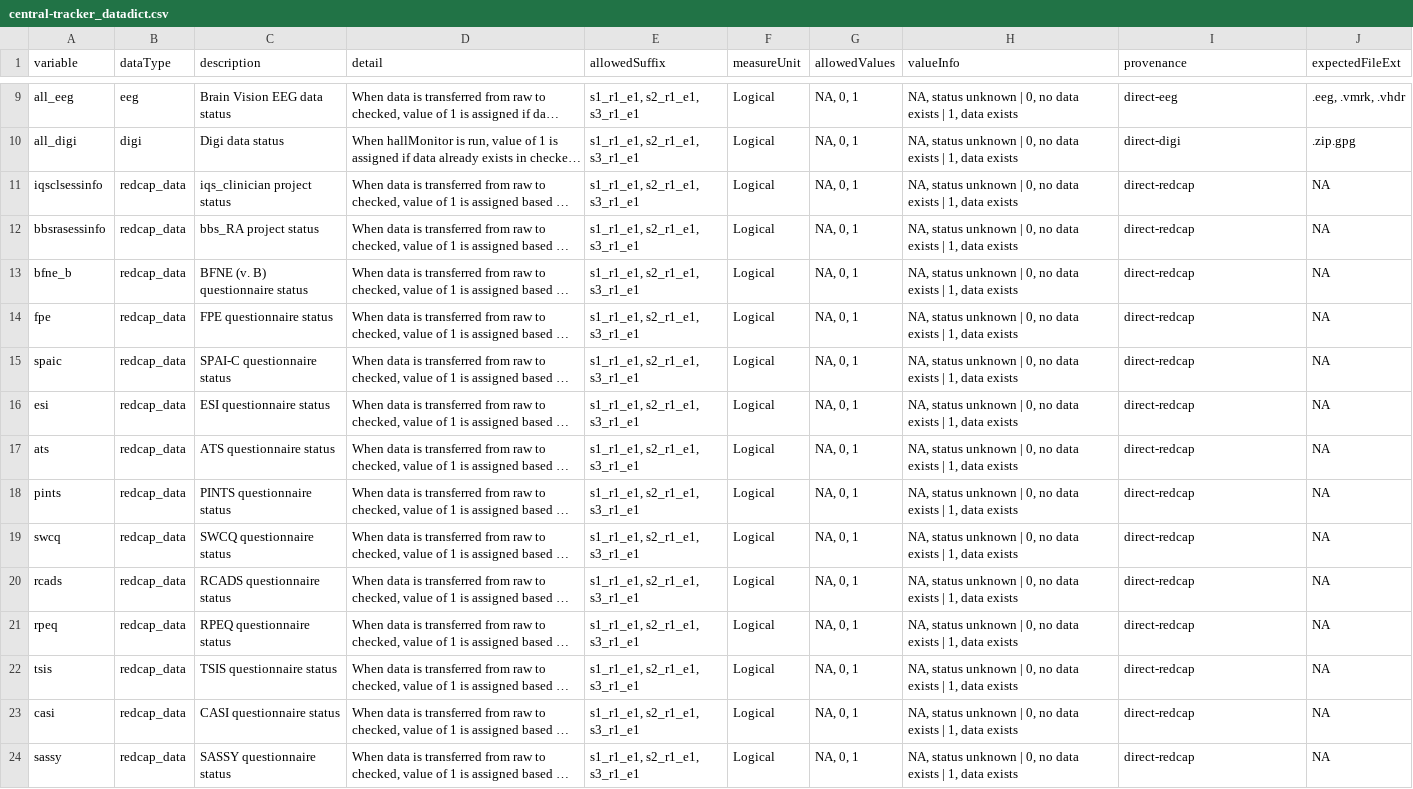
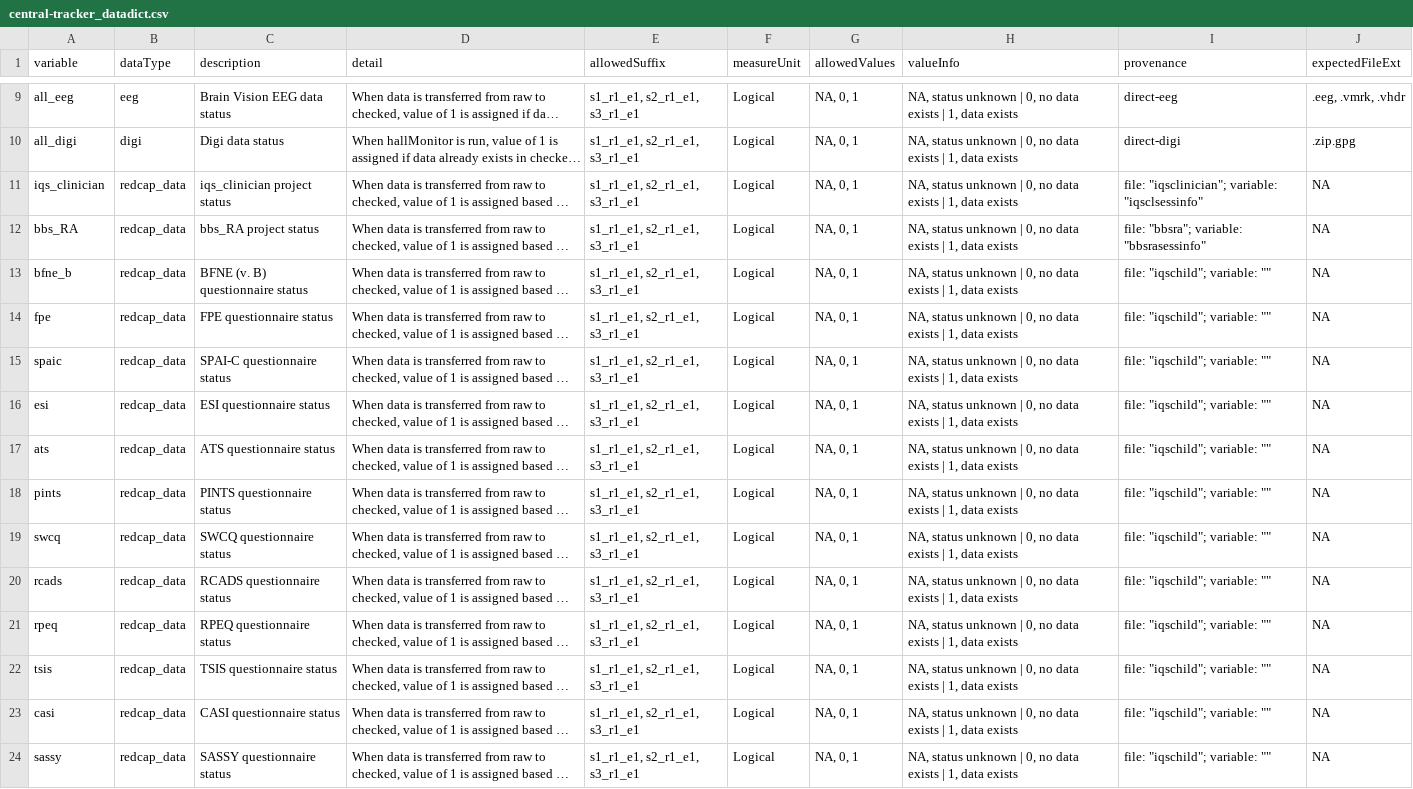
Before and after one commit to NDCLab/thrive-dataset, a CSV file: data-monitoring/data-dictionary/central-tracker_datadict.csv, drawn as a sheet; only a part is shown, gaps mark what is left out; long unchanged cells end in …; the diff covers the shown part only; the diff names each change by its address in the sheet, - before the commit and + after, or states it on an @@ line.

Commit message:
update provenance in data dictionary

```diff
--- a/data-monitoring/data-dictionary/central-tracker_datadict.csv
+++ b/data-monitoring/data-dictionary/central-tracker_datadict.csv
-A11 (variable): iqsclsessinfo
+A11 (variable): iqs_clinician
-I11 (provenance): direct-redcap
+I11 (provenance): file: "iqsclinician"; variable: "iqsclsessinfo"
-A12 (variable): bbsrasessinfo
+A12 (variable): bbs_RA
-I12 (provenance): direct-redcap
+I12 (provenance): file: "bbsra"; variable: "bbsrasessinfo"
-I13:I24 (provenance): direct-redcap
+I13:I24 (provenance): file: "iqschild"; variable: ""
```
Also changed, not shown: 74 edited cells elsewhere in this file.
